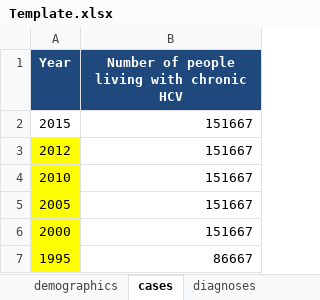
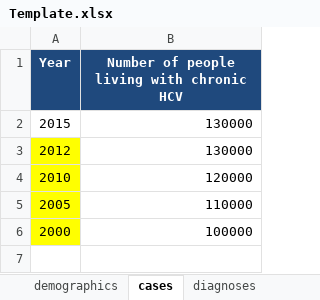
Before and after one commit to nickidge/HCVelimination, an Excel workbook: Template.xlsx, sheet cases, drawn as a sheet; values as stored, in another font and other column widths than the file's, no borders; the diff names each change by its address in the sheet, - before the commit and + after, or states it on an @@ line.

```diff
--- a/Template.xlsx (sheet cases)
+++ b/Template.xlsx (sheet cases)
-B2:B3: 151667
+B2:B3: 130000
-B4: 151667
+B4: 120000
-B5: 151667
+B5: 110000
-B6: 151667
+B6: 100000
-row 7: 1995 | 86667
```
Also changed, not shown: sheet prev_PWID, 5 other files.
